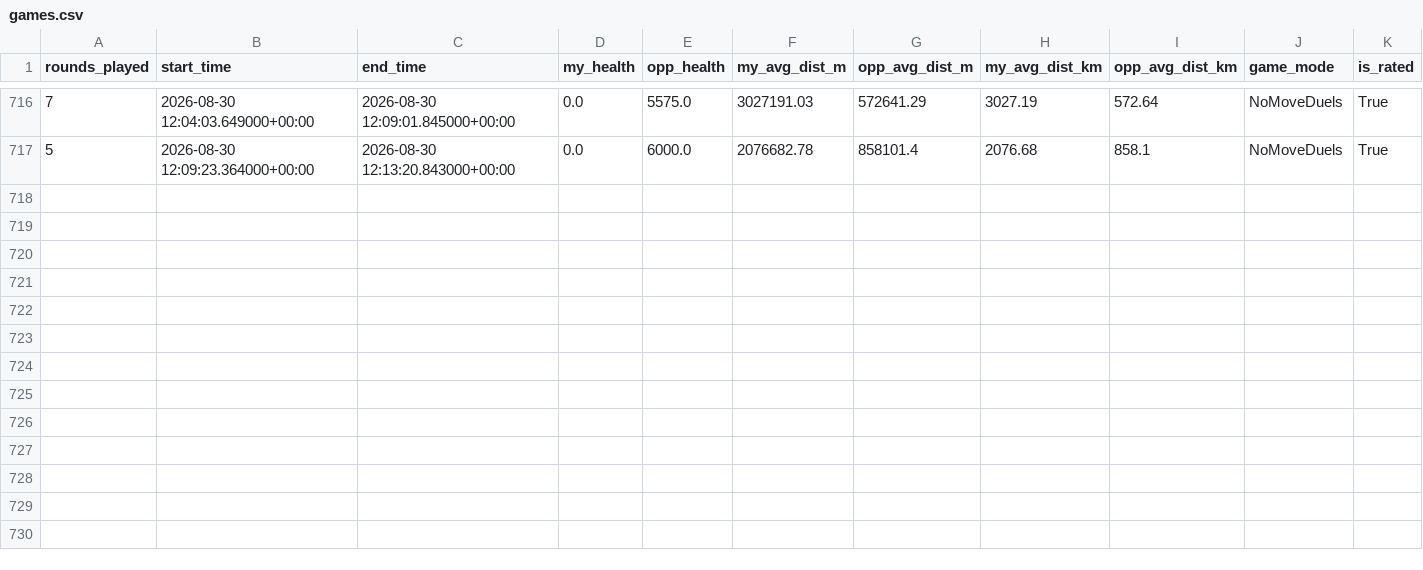
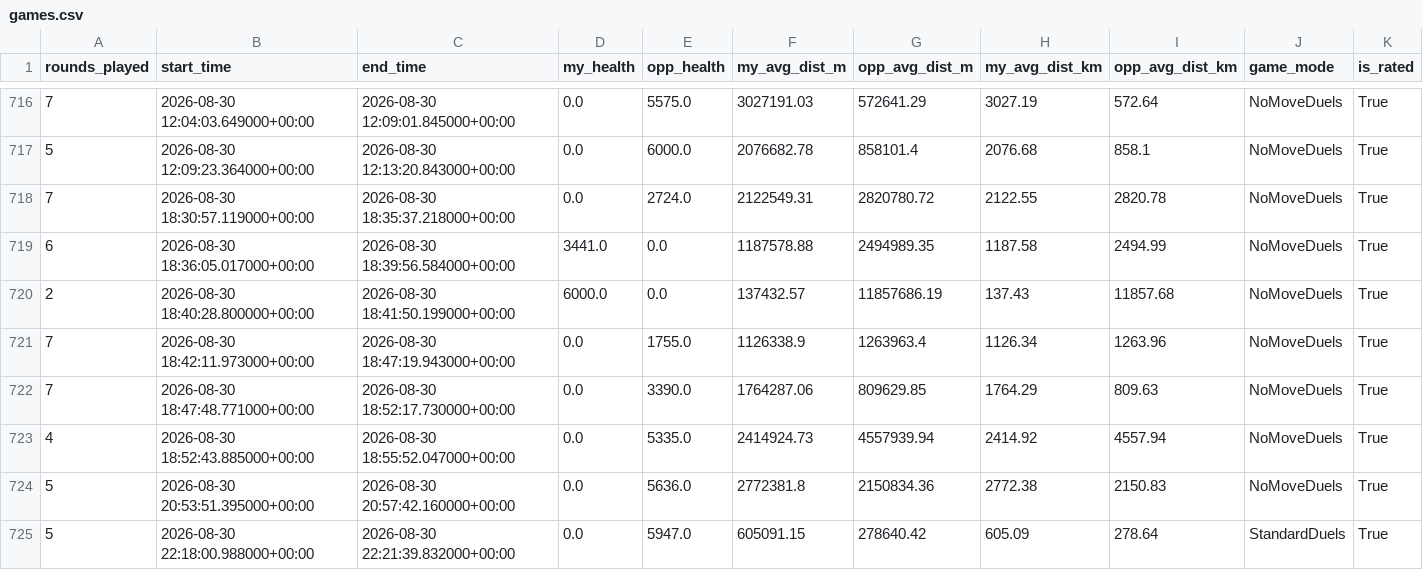
Before and after one commit to pedrosalgado22/Live_Geoguessr_Dashboard, a CSV file: games.csv, drawn as a sheet; only a part is shown, gaps mark what is left out; rows hold the shown columns only; the diff names each change by its address in the sheet, - before the commit and + after, or states it on an @@ line.

```diff
--- a/games.csv
+++ b/games.csv
+row 718: 7 | 2026-08-30 18:30:57.119000+00:00 | 2026-08-30 18:35:37.218000+00:00 | 0.0 | 2724.0 | 2122549.31 | 2820780.72 | 2122.55 | 2820.78 | NoMoveDuels | True
+row 719: 6 | 2026-08-30 18:36:05.017000+00:00 | 2026-08-30 18:39:56.584000+00:00 | 3441.0 | 0.0 | 1187578.88 | 2494989.35 | 1187.58 | 2494.99 | NoMoveDuels | True
+row 720: 2 | 2026-08-30 18:40:28.800000+00:00 | 2026-08-30 18:41:50.199000+00:00 | 6000.0 | 0.0 | 137432.57 | 11857686.19 | 137.43 | 11857.68 | NoMoveDuels | True
+row 721: 7 | 2026-08-30 18:42:11.973000+00:00 | 2026-08-30 18:47:19.943000+00:00 | 0.0 | 1755.0 | 1126338.9 | 1263963.4 | 1126.34 | 1263.96 | NoMoveDuels | True
+row 722: 7 | 2026-08-30 18:47:48.771000+00:00 | 2026-08-30 18:52:17.730000+00:00 | 0.0 | 3390.0 | 1764287.06 | 809629.85 | 1764.29 | 809.63 | NoMoveDuels | True
+row 723: 4 | 2026-08-30 18:52:43.885000+00:00 | 2026-08-30 18:55:52.047000+00:00 | 0.0 | 5335.0 | 2414924.73 | 4557939.94 | 2414.92 | 4557.94 | NoMoveDuels | True
+row 724: 5 | 2026-08-30 20:53:51.395000+00:00 | 2026-08-30 20:57:42.160000+00:00 | 0.0 | 5636.0 | 2772381.8 | 2150834.36 | 2772.38 | 2150.83 | NoMoveDuels | True
+row 725: 5 | 2026-08-30 22:18:00.988000+00:00 | 2026-08-30 22:21:39.832000+00:00 | 0.0 | 5947.0 | 605091.15 | 278640.42 | 605.09 | 278.64 | StandardDuels | True
```
Also changed, not shown: country_summary.csv, country_training_ranking.csv, 1 other file.
